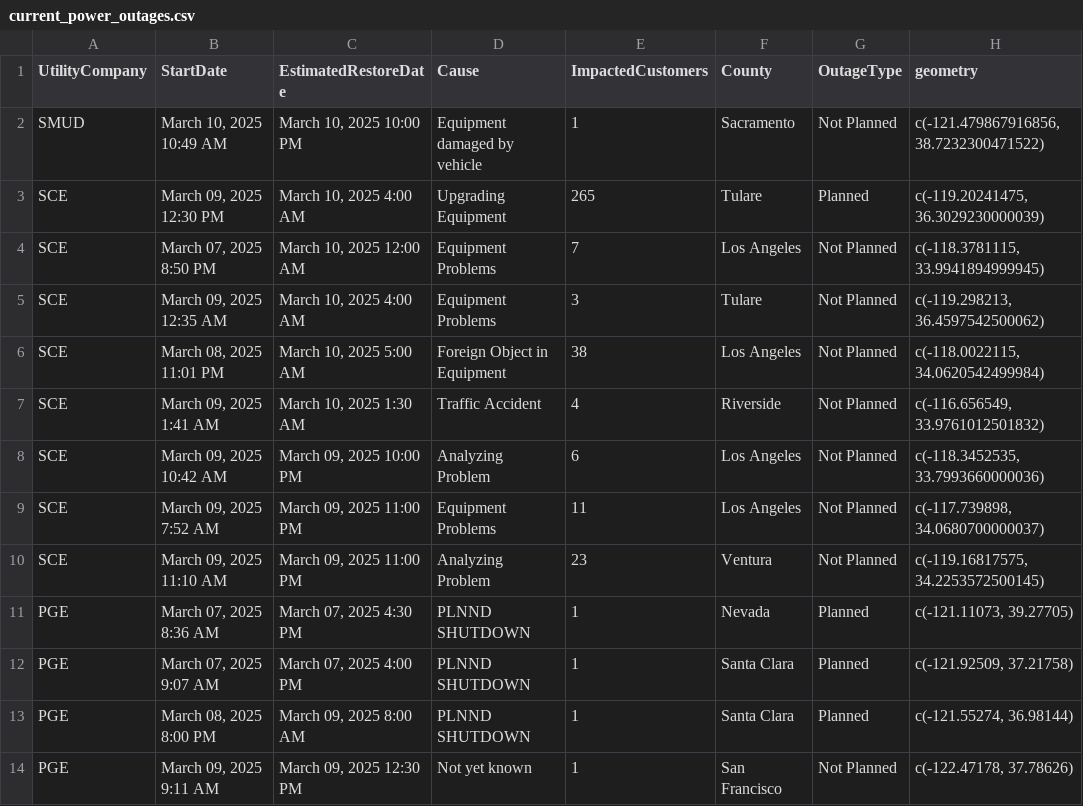
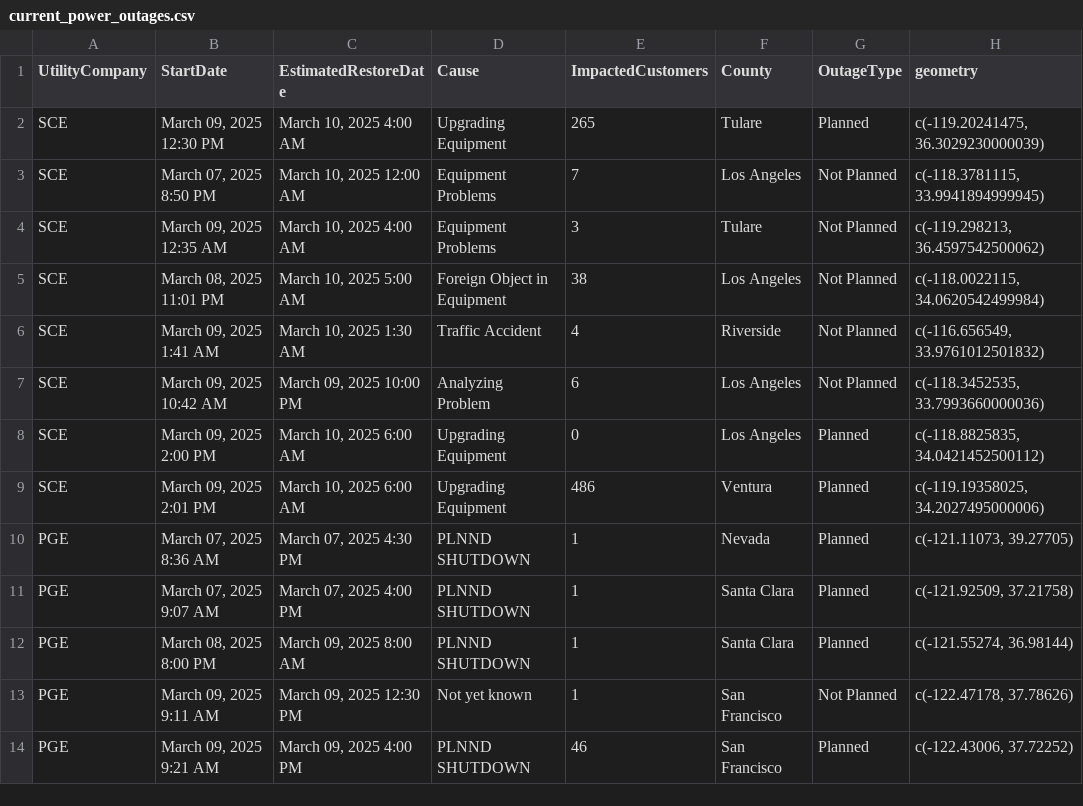
Before and after one commit to abcotvdata/power_outage_tracker, a CSV file: current_power_outages.csv, drawn as a sheet; only a part is shown; the shorter side is filled out with more unchanged rows; the diff covers the shown part only.

```diff
--- a/current_power_outages.csv
+++ b/current_power_outages.csv
@@ -1,3 +1,2 @@
 UtilityCompany,StartDate,EstimatedRestoreDate,Cause,ImpactedCustomers,County,OutageType,geometry
-SMUD,"March 10, 2025 10:49 AM","March 10, 2025 10:00 PM",Equipment damaged by vehicle,1,Sacramento,Not Planned,"c(-121.479867916856, 38.7232300471522)"
 SCE,"March 09, 2025 12:30 PM","March 10, 2025  4:00 AM",Upgrading Equipment,265,Tulare,Planned,"c(-119.20241475, 36.3029230000039)"
@@ -8,4 +7,4 @@ SCE,"March 09, 2025  1:41 AM","March 10, 2025  1:30 AM",Traffic Accident,4,River
 SCE,"March 09, 2025 10:42 AM","March 09, 2025 10:00 PM",Analyzing Problem,6,Los Angeles,Not Planned,"c(-118.3452535, 33.7993660000036)"
-SCE,"March 09, 2025  7:52 AM","March 09, 2025 11:00 PM",Equipment Problems,11,Los Angeles,Not Planned,"c(-117.739898, 34.0680700000037)"
-SCE,"March 09, 2025 11:10 AM","March 09, 2025 11:00 PM",Analyzing Problem,23,Ventura,Not Planned,"c(-119.16817575, 34.2253572500145)"
+SCE,"March 09, 2025  2:00 PM","March 10, 2025  6:00 AM",Upgrading Equipment,0,Los Angeles,Planned,"c(-118.8825835, 34.0421452500112)"
+SCE,"March 09, 2025  2:01 PM","March 10, 2025  6:00 AM",Upgrading Equipment,486,Ventura,Planned,"c(-119.19358025, 34.2027495000006)"
 PGE,"March 07, 2025  8:36 AM","March 07, 2025  4:30 PM",PLNND SHUTDOWN,1,Nevada,Planned,"c(-121.11073, 39.27705)"
```
Also changed, not shown: 1 added row, 10 removed rows and 11 edited cells elsewhere in this file, 5 other files.
